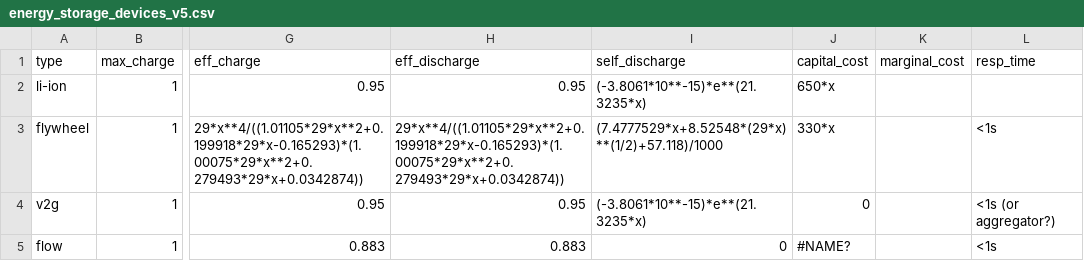
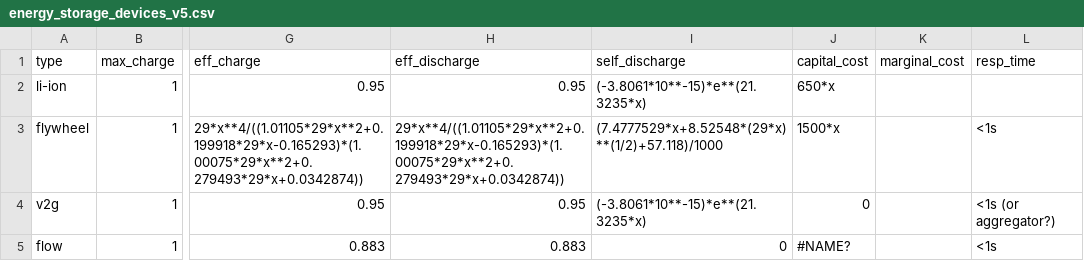
Before and after one commit to RegisterSalad/Microgrid_Storage_Module, a CSV file: data/energy_storage_devices_v5.csv, drawn as a sheet; only a part is shown, gaps mark what is left out; the diff names each change by its address in the sheet, - before the commit and + after, or states it on an @@ line.

Commit message:
changed flywheel capital cost

```diff
--- a/data/energy_storage_devices_v5.csv
+++ b/data/energy_storage_devices_v5.csv
-J3 (capital_cost): 330*x
+J3 (capital_cost): 1500*x
```
